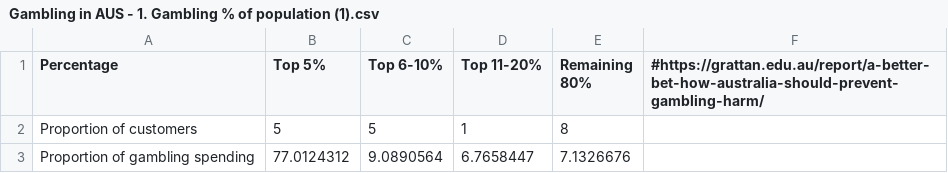
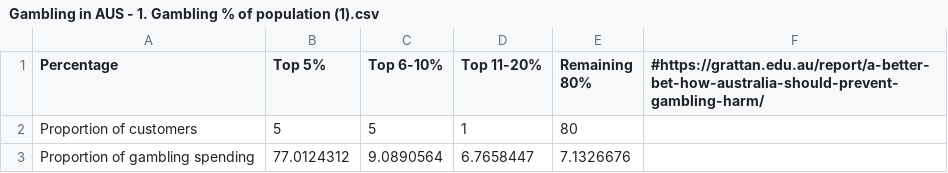
Before and after one commit to alexlawson274/gambling_au, a CSV file: source-data/Gambling in AUS - 1. Gambling % of population (1).csv, drawn as a sheet.

Commit message:
Update Gambling in AUS - 1. Gambling % of population (1).csv

```diff
--- a/source-data/Gambling in AUS - 1. Gambling % of population (1).csv
+++ b/source-data/Gambling in AUS - 1. Gambling % of population (1).csv
@@ -1,3 +1,3 @@
 Percentage,Top 5%,Top 6-10%,Top 11-20%,Remaining 80%,#https://grattan.edu.au/report/a-better-bet-how-australia-should-prevent-gambling-harm/
-Proportion of customers,5,5,1,8,
+Proportion of customers,5,5,1,80,
 Proportion of gambling spending,77.0124312,9.0890564,6.7658447,7.1326676,
```
